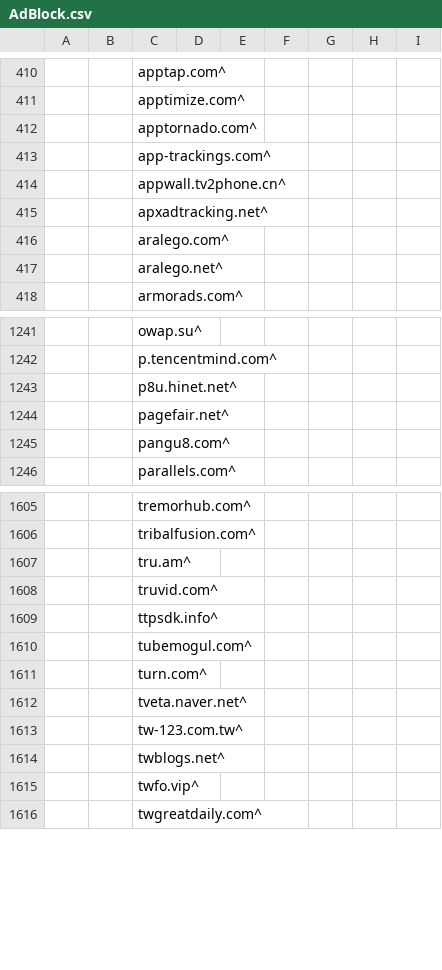
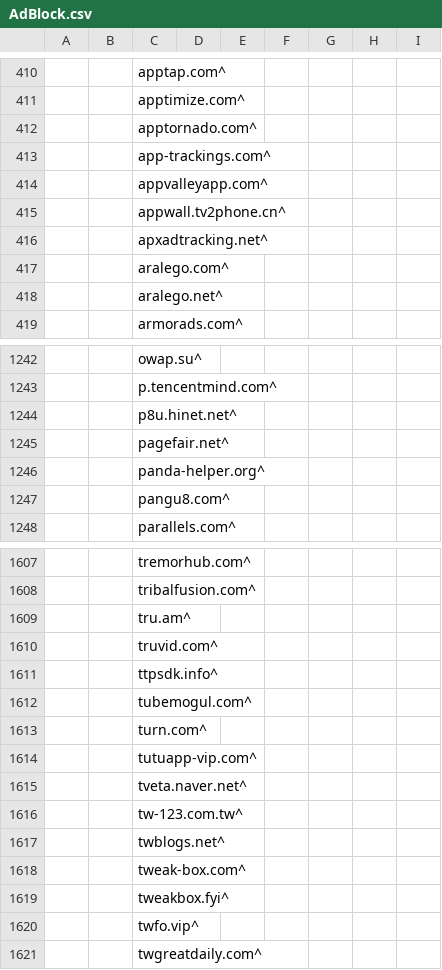
Before and after one commit to WellWells/adblock-list, a CSV file: AdBlock.csv, drawn as a sheet; only a part is shown, gaps mark what is left out.

Commit message:
Update AdBlock.csv

```diff
--- a/AdBlock.csv
+++ b/AdBlock.csv
@@ -413,2 +413,3 @@
 ||app-trackings.com^
+||appvalleyapp.com^
 ||appwall.tv2phone.cn^
@@ -1244,2 +1245,3 @@
 ||pagefair.net^
+||panda-helper.org^
 ||pangu8.com^
@@ -1611,2 +1613,3 @@
 ||turn.com^
+||tutuapp-vip.com^
 ||tveta.naver.net^
@@ -1614,2 +1617,4 @@
 ||twblogs.net^
+||tweak-box.com^
+||tweakbox.fyi^
 ||twfo.vip^
```
